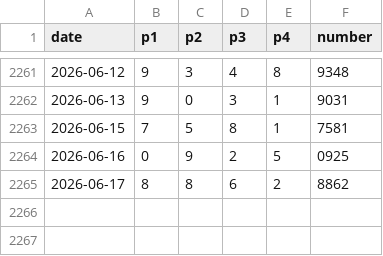
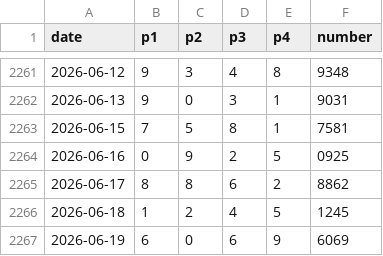
Before and after one commit to r9wbcm49dd-sys/LotteryMapData, a CSV file: csv/4Sight_day.csv, drawn as a sheet; only a part is shown, gaps mark what is left out.

Commit message:
Update 4Sight_day.csv

```diff
--- a/csv/4Sight_day.csv
+++ b/csv/4Sight_day.csv
@@ -2265 +2265,3 @@ date,p1,p2,p3,p4,number
 2026-06-17,8,8,6,2,8862
+2026-06-18,1,2,4,5,1245
+2026-06-19,6,0,6,9,6069
```
